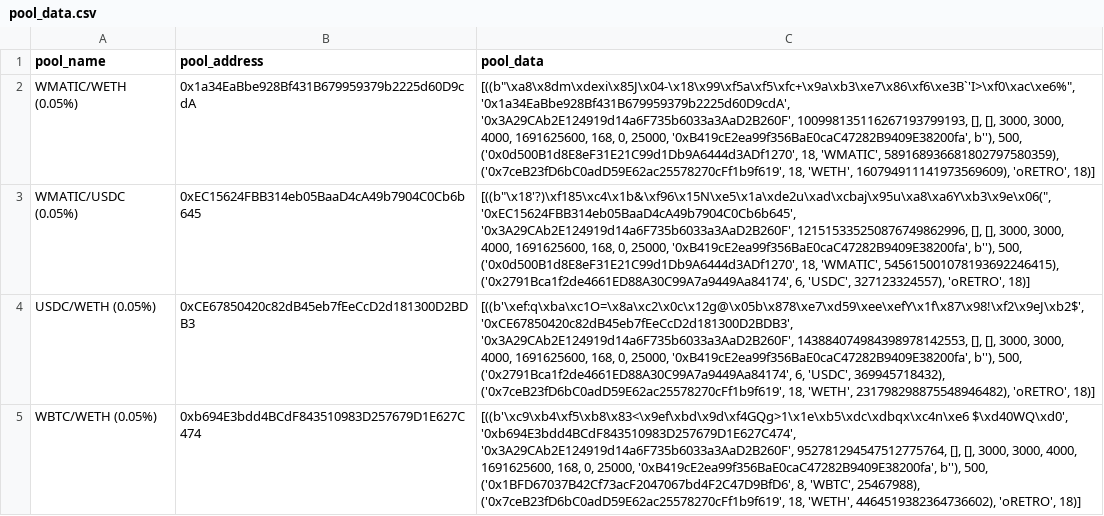
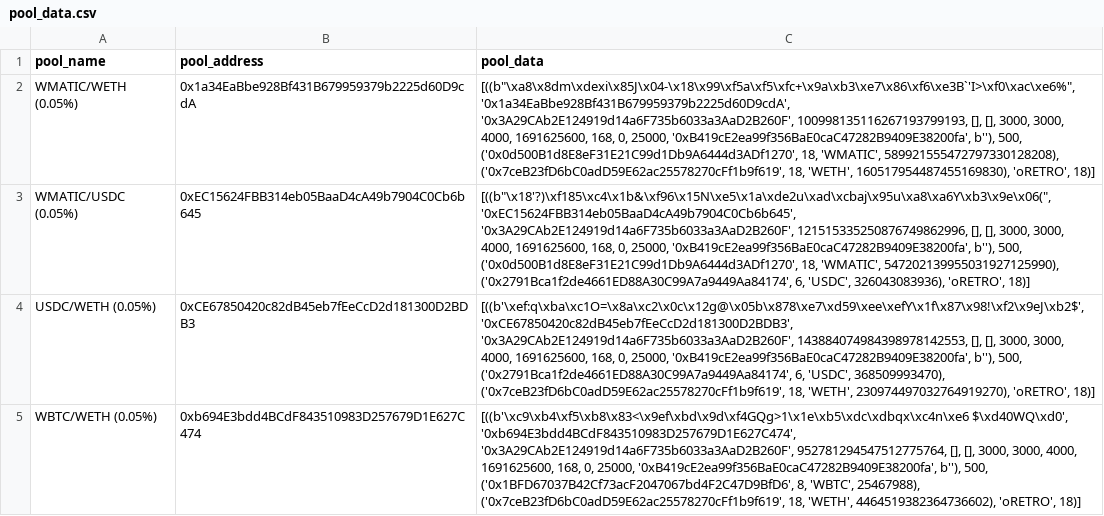
Before and after one commit to ALMIGHTYABE/Retro-Data, a CSV file: data/pool_data.csv, drawn as a sheet; only a part is shown; the diff covers the shown part only.

```diff
--- a/data/pool_data.csv
+++ b/data/pool_data.csv
@@ -1,5 +1,5 @@
 pool_name,pool_address,pool_data
-WMATIC/WETH (0.05%),0x1a34EaBbe928Bf431B679959379b2225d60D9cdA,"[((b""\xa8\x8dm\xdexi\x85J\x04-\x18\x99\xf5a\xf5\xfc+\x9a\xb3\xe7\x86\xf6\xe3B`'I>\xf0\xac\xe6%"", '0x1a34EaBbe928Bf431B679959379b2225d60D9cdA', '0x3A29CAb2E124919d14a6F735b6033a3AaD2B260F', 100998135116267193799193, [], [], 3000, 3000, 4000, 1691625600, 168, 0, 25000, '0xB419cE2ea99f356BaE0caC47282B9409E38200fa', b''), 500, ('0x0d500B1d8E8eF31E21C99d1Db9A6444d3ADf1270', 18, 'WMATIC', 589168936681802797580359), ('0x7ceB23fD6bC0adD59E62ac25578270cFf1b9f619', 18, 'WETH', 160794911141973569609), 'oRETRO', 18)]"
-WMATIC/USDC (0.05%),0xEC15624FBB314eb05BaaD4cA49b7904C0Cb6b645,"[((b""\x18'?)\xf185\xc4\x1b&\xf96\x15N\xe5\x1a\xde2u\xad\xcbaj\x95u\xa8\xa6Y\xb3\x9e\x06("", '0xEC15624FBB314eb05BaaD4cA49b7904C0Cb6b645', '0x3A29CAb2E124919d14a6F735b6033a3AaD2B260F', 121515335250876749862996, [], [], 3000, 3000, 4000, 1691625600, 168, 0, 25000, '0xB419cE2ea99f356BaE0caC47282B9409E38200fa', b''), 500, ('0x0d500B1d8E8eF31E21C99d1Db9A6444d3ADf1270', 18, 'WMATIC', 545615001078193692246415), ('0x2791Bca1f2de4661ED88A30C99A7a9449Aa84174', 6, 'USDC', 327123324557), 'oRETRO', 18)]"
-USDC/WETH (0.05%),0xCE67850420c82dB45eb7fEeCcD2d181300D2BDB3,"[((b'\xef:q\xba\xc1O=\x8a\xc2\x0c\x12g@\x05b\x878\xe7\xd59\xee\xefY\x1f\x87\x98!\xf2\x9eJ\xb2$', '0xCE67850420c82dB45eb7fEeCcD2d181300D2BDB3', '0x3A29CAb2E124919d14a6F735b6033a3AaD2B260F', 143884074984398978142553, [], [], 3000, 3000, 4000, 1691625600, 168, 0, 25000, '0xB419cE2ea99f356BaE0caC47282B9409E38200fa', b''), 500, ('0x2791Bca1f2de4661ED88A30C99A7a9449Aa84174', 6, 'USDC', 369945718432), ('0x7ceB23fD6bC0adD59E62ac25578270cFf1b9f619', 18, 'WETH', 231798298875548946482), 'oRETRO', 18)]"
+WMATIC/WETH (0.05%),0x1a34EaBbe928Bf431B679959379b2225d60D9cdA,"[((b""\xa8\x8dm\xdexi\x85J\x04-\x18\x99\xf5a\xf5\xfc+\x9a\xb3\xe7\x86\xf6\xe3B`'I>\xf0\xac\xe6%"", '0x1a34EaBbe928Bf431B679959379b2225d60D9cdA', '0x3A29CAb2E124919d14a6F735b6033a3AaD2B260F', 100998135116267193799193, [], [], 3000, 3000, 4000, 1691625600, 168, 0, 25000, '0xB419cE2ea99f356BaE0caC47282B9409E38200fa', b''), 500, ('0x0d500B1d8E8eF31E21C99d1Db9A6444d3ADf1270', 18, 'WMATIC', 589921555472797330128208), ('0x7ceB23fD6bC0adD59E62ac25578270cFf1b9f619', 18, 'WETH', 160517954487455169830), 'oRETRO', 18)]"
+WMATIC/USDC (0.05%),0xEC15624FBB314eb05BaaD4cA49b7904C0Cb6b645,"[((b""\x18'?)\xf185\xc4\x1b&\xf96\x15N\xe5\x1a\xde2u\xad\xcbaj\x95u\xa8\xa6Y\xb3\x9e\x06("", '0xEC15624FBB314eb05BaaD4cA49b7904C0Cb6b645', '0x3A29CAb2E124919d14a6F735b6033a3AaD2B260F', 121515335250876749862996, [], [], 3000, 3000, 4000, 1691625600, 168, 0, 25000, '0xB419cE2ea99f356BaE0caC47282B9409E38200fa', b''), 500, ('0x0d500B1d8E8eF31E21C99d1Db9A6444d3ADf1270', 18, 'WMATIC', 547202139955031927125990), ('0x2791Bca1f2de4661ED88A30C99A7a9449Aa84174', 6, 'USDC', 326043083936), 'oRETRO', 18)]"
+USDC/WETH (0.05%),0xCE67850420c82dB45eb7fEeCcD2d181300D2BDB3,"[((b'\xef:q\xba\xc1O=\x8a\xc2\x0c\x12g@\x05b\x878\xe7\xd59\xee\xefY\x1f\x87\x98!\xf2\x9eJ\xb2$', '0xCE67850420c82dB45eb7fEeCcD2d181300D2BDB3', '0x3A29CAb2E124919d14a6F735b6033a3AaD2B260F', 143884074984398978142553, [], [], 3000, 3000, 4000, 1691625600, 168, 0, 25000, '0xB419cE2ea99f356BaE0caC47282B9409E38200fa', b''), 500, ('0x2791Bca1f2de4661ED88A30C99A7a9449Aa84174', 6, 'USDC', 368509993470), ('0x7ceB23fD6bC0adD59E62ac25578270cFf1b9f619', 18, 'WETH', 230974497032764919270), 'oRETRO', 18)]"
 WBTC/WETH (0.05%),0xb694E3bdd4BCdF843510983D257679D1E627C474,"[((b'\xc9\xb4\xf5\xb8\x83<\x9ef\xbd\x9d\xf4GQg>1\x1e\xb5\xdc\xdbqx\xc4n\xe6 $\xd40WQ\xd0', '0xb694E3bdd4BCdF843510983D257679D1E627C474', '0x3A29CAb2E124919d14a6F735b6033a3AaD2B260F', 952781294547512775764, [], [], 3000, 3000, 4000, 1691625600, 168, 0, 25000, '0xB419cE2ea99f356BaE0caC47282B9409E38200fa', b''), 500, ('0x1BFD67037B42Cf73acF2047067bd4F2C47D9BfD6', 8, 'WBTC', 25467988), ('0x7ceB23fD6bC0adD59E62ac25578270cFf1b9f619', 18, 'WETH', 4464519382364736602), 'oRETRO', 18)]"
```
Also changed, not shown: 4 edited cells elsewhere in this file, 1 other file.
